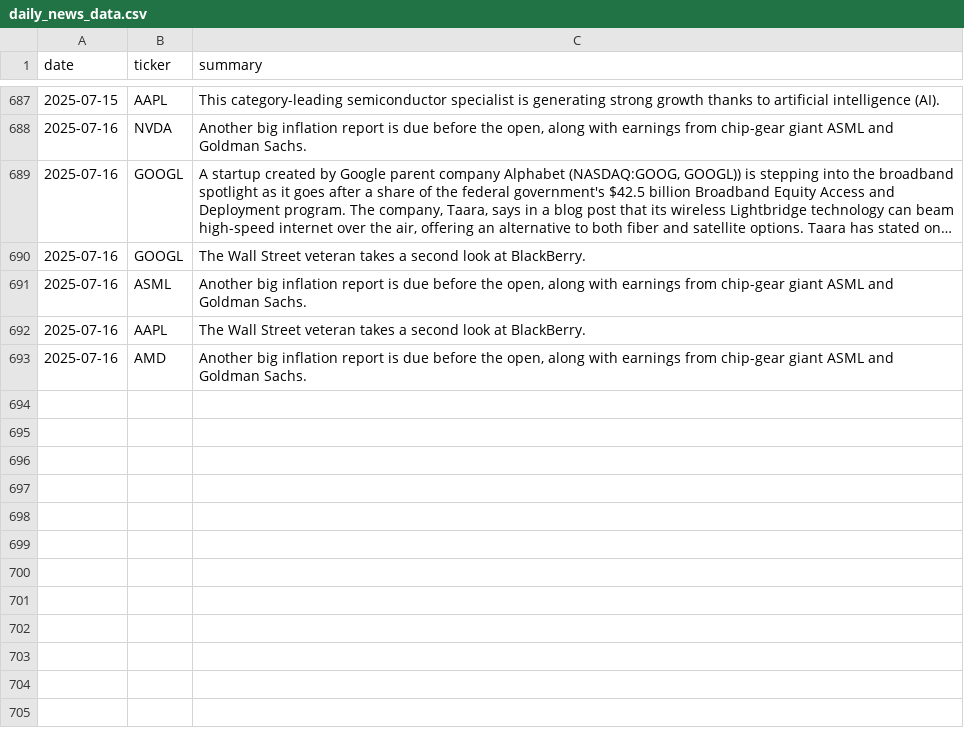
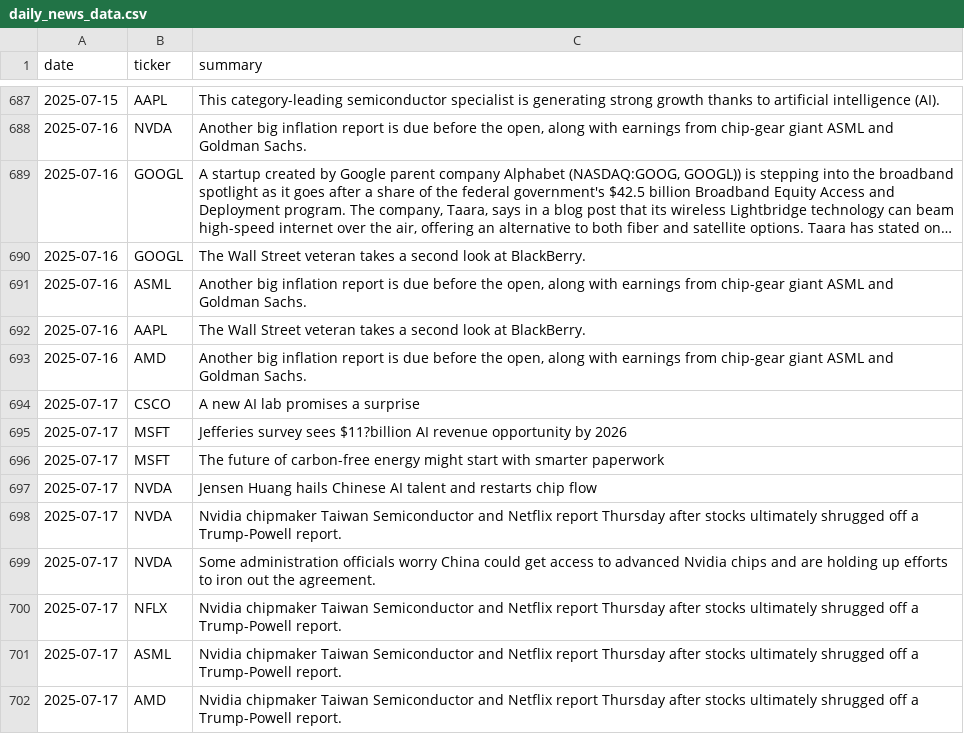
Before and after one commit to EmanFatima-ef/News_Sentiment_Analysis, a CSV file: daily_news_data.csv, drawn as a sheet; only a part is shown, gaps mark what is left out; long unchanged cells end in …; the diff names each change by its address in the sheet, - before the commit and + after, or states it on an @@ line.

```diff
--- a/daily_news_data.csv
+++ b/daily_news_data.csv
+row 694: 2025-07-17 | CSCO | A new AI lab promises a surprise
+row 695: 2025-07-17 | MSFT | Jefferies survey sees $11?billion AI revenue opportunity by 2026
+row 696: 2025-07-17 | MSFT | The future of carbon-free energy might start with smarter paperwork
+row 697: 2025-07-17 | NVDA | Jensen Huang hails Chinese AI talent and restarts chip flow
+row 698: 2025-07-17 | NVDA | Nvidia chipmaker Taiwan Semiconductor and Netflix report Thursday after stocks ultimately shrugged off a Trump-Powell report.
+row 699: 2025-07-17 | NVDA | Some administration officials worry China could get access to advanced Nvidia chips and are holding up efforts to iron out the agreement.
+row 700: 2025-07-17 | NFLX | Nvidia chipmaker Taiwan Semiconductor and Netflix report Thursday after stocks ultimately shrugged off a Trump-Powell report.
+row 701: 2025-07-17 | ASML | Nvidia chipmaker Taiwan Semiconductor and Netflix report Thursday after stocks ultimately shrugged off a Trump-Powell report.
+row 702: 2025-07-17 | AMD | Nvidia chipmaker Taiwan Semiconductor and Netflix report Thursday after stocks ultimately shrugged off a Trump-Powell report.
```
Also changed, not shown: daily_sentiment_counts.csv.
